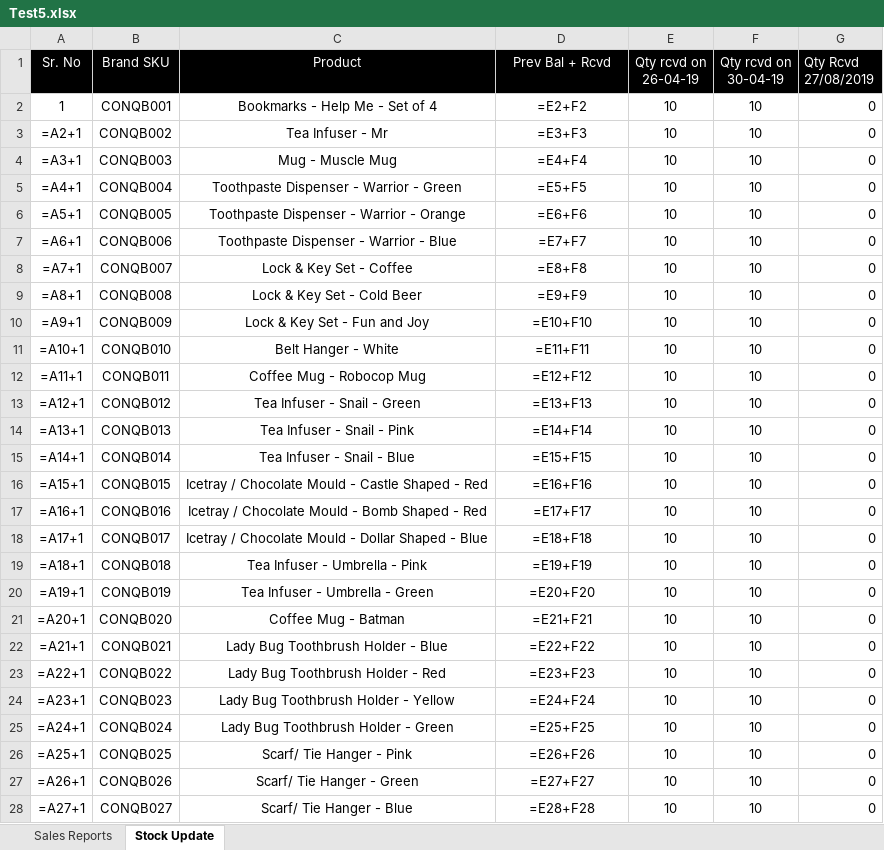
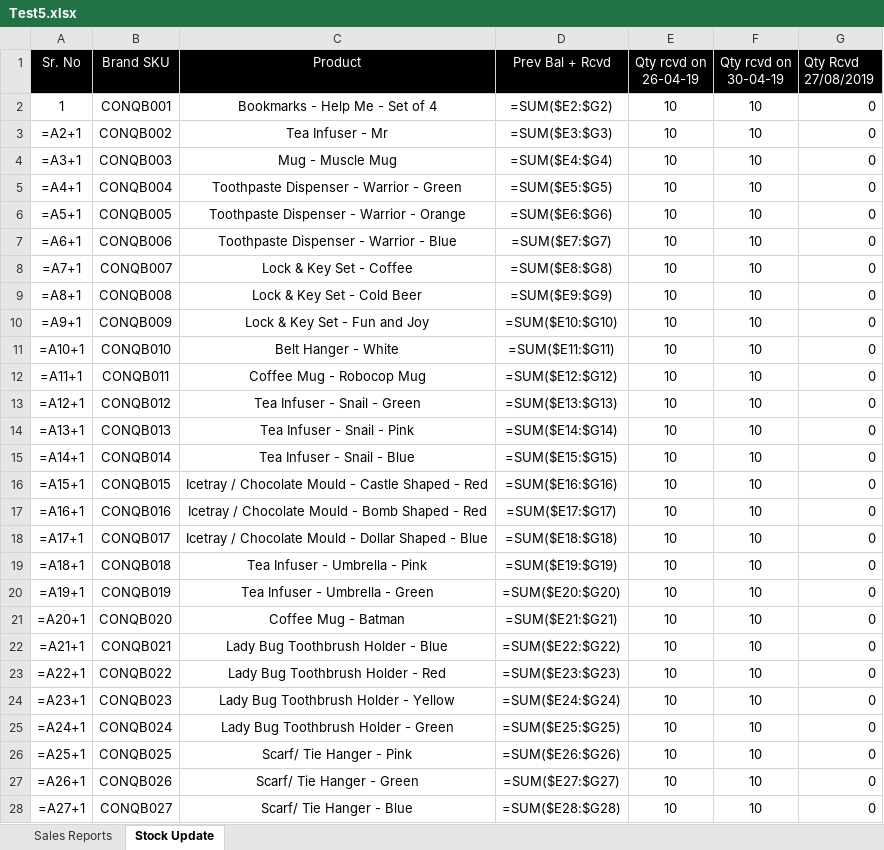
Before and after one commit to RahulPawar1212/Proshop24, an Excel workbook: Test5.xlsx, sheet Stock Update, drawn as a sheet; only a part is shown; values as stored, in another font and other column widths than the file's, no borders; formulas without a stored value are shown as written; the diff covers the shown part only; the diff names each change by its address in the sheet, - before the commit and + after, or states it on an @@ line.

```diff
--- a/Test5.xlsx (sheet Stock Update)
+++ b/Test5.xlsx (sheet Stock Update)
-D2 (Prev Bal + Rcvd): =E2+F2
+D2 (Prev Bal + Rcvd): =SUM($E2:$G2)
-D3 (Prev Bal + Rcvd): =E3+F3
+D3 (Prev Bal + Rcvd): =SUM($E3:$G3)
-D4 (Prev Bal + Rcvd): =E4+F4
+D4 (Prev Bal + Rcvd): =SUM($E4:$G4)
-D5 (Prev Bal + Rcvd): =E5+F5
+D5 (Prev Bal + Rcvd): =SUM($E5:$G5)
-D6 (Prev Bal + Rcvd): =E6+F6
+D6 (Prev Bal + Rcvd): =SUM($E6:$G6)
-D7 (Prev Bal + Rcvd): =E7+F7
+D7 (Prev Bal + Rcvd): =SUM($E7:$G7)
-D8 (Prev Bal + Rcvd): =E8+F8
+D8 (Prev Bal + Rcvd): =SUM($E8:$G8)
-D9 (Prev Bal + Rcvd): =E9+F9
+D9 (Prev Bal + Rcvd): =SUM($E9:$G9)
-D10 (Prev Bal + Rcvd): =E10+F10
+D10 (Prev Bal + Rcvd): =SUM($E10:$G10)
-D11 (Prev Bal + Rcvd): =E11+F11
+D11 (Prev Bal + Rcvd): =SUM($E11:$G11)
-D12 (Prev Bal + Rcvd): =E12+F12
+D12 (Prev Bal + Rcvd): =SUM($E12:$G12)
-D13 (Prev Bal + Rcvd): =E13+F13
+D13 (Prev Bal + Rcvd): =SUM($E13:$G13)
-D14 (Prev Bal + Rcvd): =E14+F14
+D14 (Prev Bal + Rcvd): =SUM($E14:$G14)
-D15 (Prev Bal + Rcvd): =E15+F15
+D15 (Prev Bal + Rcvd): =SUM($E15:$G15)
-D16 (Prev Bal + Rcvd): =E16+F16
+D16 (Prev Bal + Rcvd): =SUM($E16:$G16)
-D17 (Prev Bal + Rcvd): =E17+F17
+D17 (Prev Bal + Rcvd): =SUM($E17:$G17)
-D18 (Prev Bal + Rcvd): =E18+F18
+D18 (Prev Bal + Rcvd): =SUM($E18:$G18)
-D19 (Prev Bal + Rcvd): =E19+F19
+D19 (Prev Bal + Rcvd): =SUM($E19:$G19)
-D20 (Prev Bal + Rcvd): =E20+F20
+D20 (Prev Bal + Rcvd): =SUM($E20:$G20)
-D21 (Prev Bal + Rcvd): =E21+F21
+D21 (Prev Bal + Rcvd): =SUM($E21:$G21)
-D22 (Prev Bal + Rcvd): =E22+F22
+D22 (Prev Bal + Rcvd): =SUM($E22:$G22)
-D23 (Prev Bal + Rcvd): =E23+F23
+D23 (Prev Bal + Rcvd): =SUM($E23:$G23)
-D24 (Prev Bal + Rcvd): =E24+F24
+D24 (Prev Bal + Rcvd): =SUM($E24:$G24)
-D25 (Prev Bal + Rcvd): =E25+F25
+D25 (Prev Bal + Rcvd): =SUM($E25:$G25)
-D26 (Prev Bal + Rcvd): =E26+F26
+D26 (Prev Bal + Rcvd): =SUM($E26:$G26)
-D27 (Prev Bal + Rcvd): =E27+F27
+D27 (Prev Bal + Rcvd): =SUM($E27:$G27)
-D28 (Prev Bal + Rcvd): =E28+F28
+D28 (Prev Bal + Rcvd): =SUM($E28:$G28)
```
Also changed, not shown: 195 edited cells elsewhere in this sheet, 2 other files.
